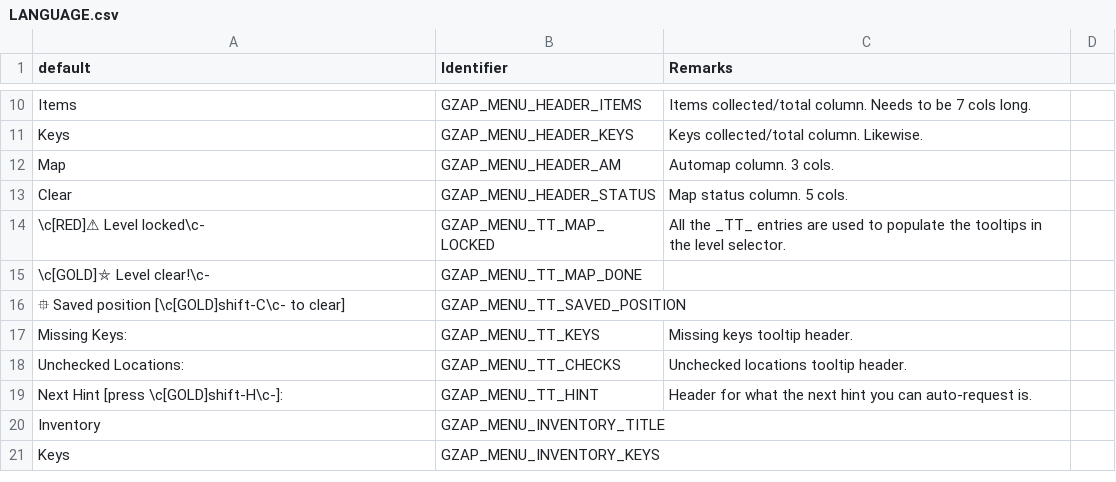
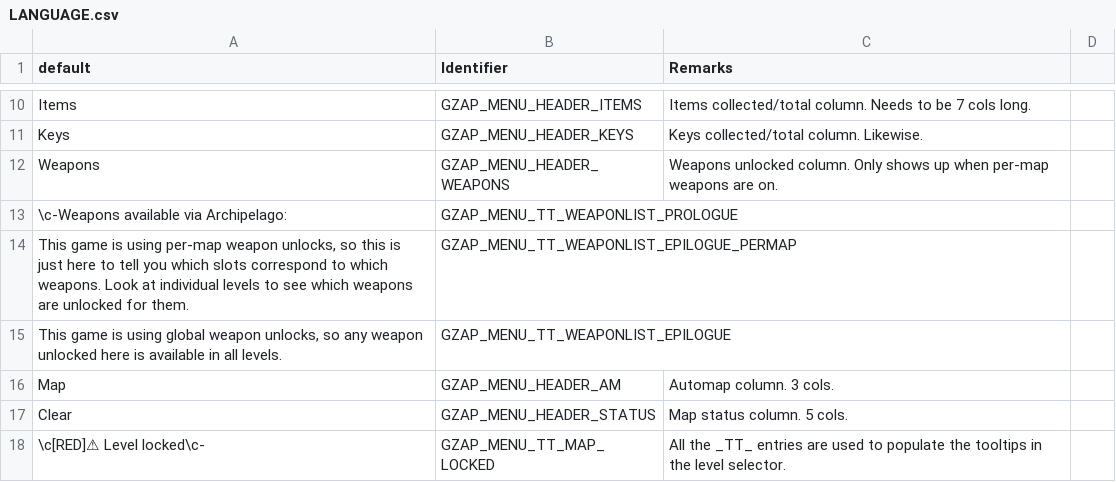
Before and after one commit to ToxicFrog/doom-mods, a CSV file: gzap/LANGUAGE.csv, drawn as a sheet; only a part is shown, gaps mark what is left out; the shorter side is filled out with more unchanged rows; the diff names each change by its address in the sheet, - before the commit and + after, or states it on an @@ line.

Commit message:
gzap: include per-map weapon info in level select screen

```diff
--- a/gzap/LANGUAGE.csv
+++ b/gzap/LANGUAGE.csv
+row 12: Weapons | GZAP_MENU_HEADER_WEAPONS | Weapons unlocked column. Only shows up when per-map weapons are on.
+row 13: \c-Weapons available via Archipelago: | GZAP_MENU_TT_WEAPONLIST_PROLOGUE
+row 14: This game is using per-map weapon unlocks, so this is just here to tell you which slots correspond to which weapons. Look at individual levels to see which weapons are unlocked for them. | GZAP_MENU_TT_WEAPONLIST_EPILOGUE_PERMAP
+row 15: This game is using global weapon unlocks, so any weapon unlocked here is available in all levels. | GZAP_MENU_TT_WEAPONLIST_EPILOGUE
```
Also changed, not shown: 6 other files.
